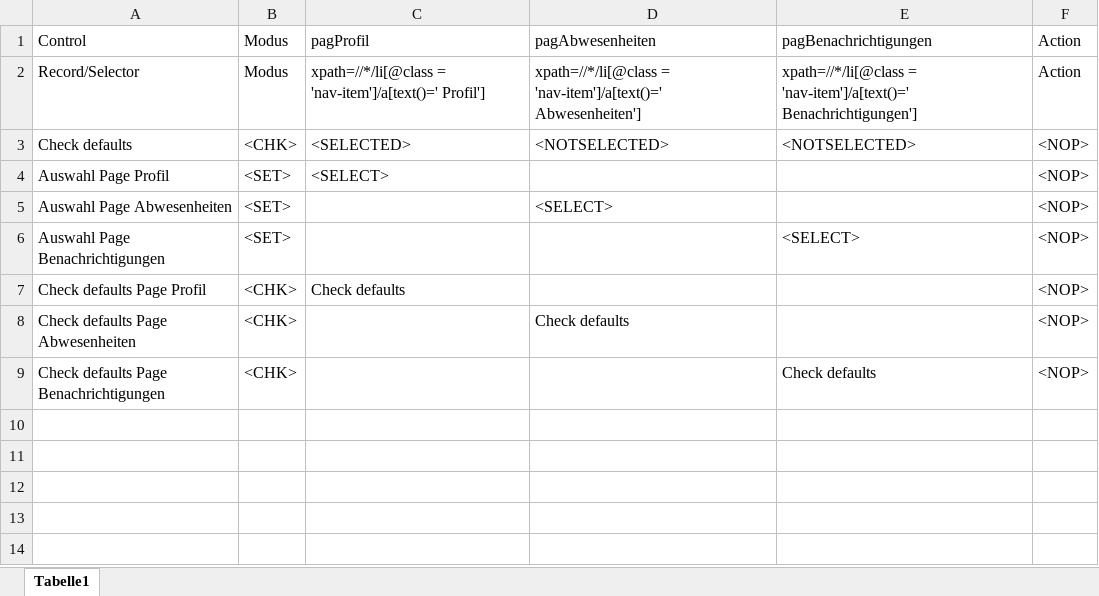
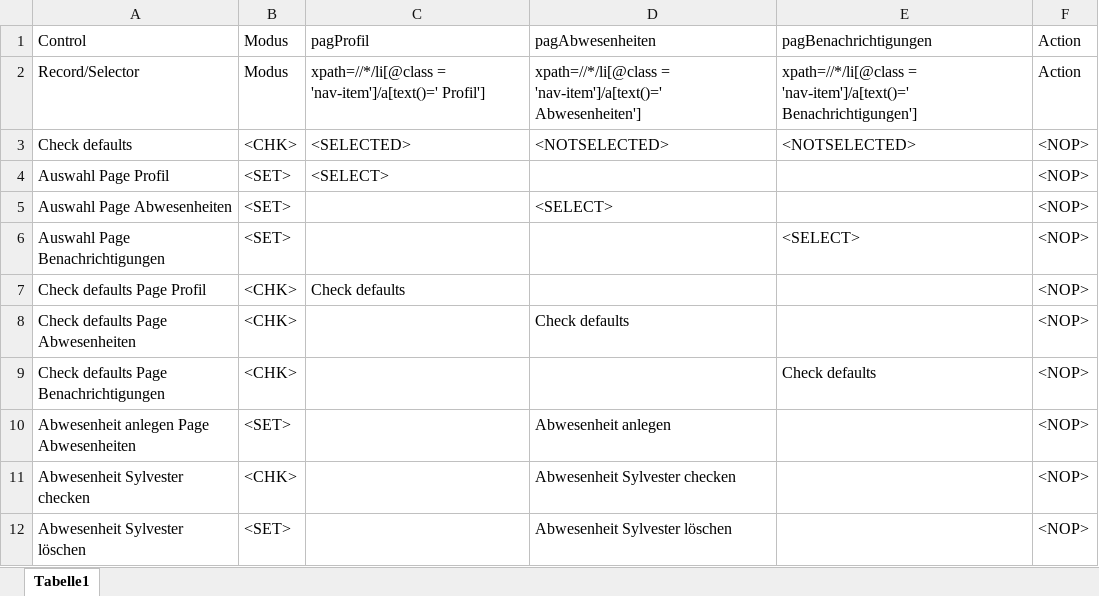
Before and after one commit to fargus68/OnTop, an Excel workbook: Data/Dialogs/dlgProfil.xlsx, sheet Tabelle1, drawn as a sheet; values as stored, in another font and other column widths than the file's, no borders; charts and pictures not drawn; the diff names each change by its address in the sheet, - before the commit and + after, or states it on an @@ line.

```diff
--- a/Data/Dialogs/dlgProfil.xlsx (sheet Tabelle1)
+++ b/Data/Dialogs/dlgProfil.xlsx (sheet Tabelle1)
+row 10: Abwesenheit anlegen Page Abwesenheiten | <SET> |  | Abwesenheit anlegen |  | <NOP>
+row 11: Abwesenheit Sylvester checken | <CHK> |  | Abwesenheit Sylvester checken |  | <NOP>
+row 12: Abwesenheit Sylvester löschen | <SET> |  | Abwesenheit Sylvester löschen |  | <NOP>
```
Also changed, not shown: charts or pictures, Data/Dialogs/DialogInheritance.xlsx, Data/Dialogs/popAbwesenheitAnlegen.xlsx, 28 other files.
